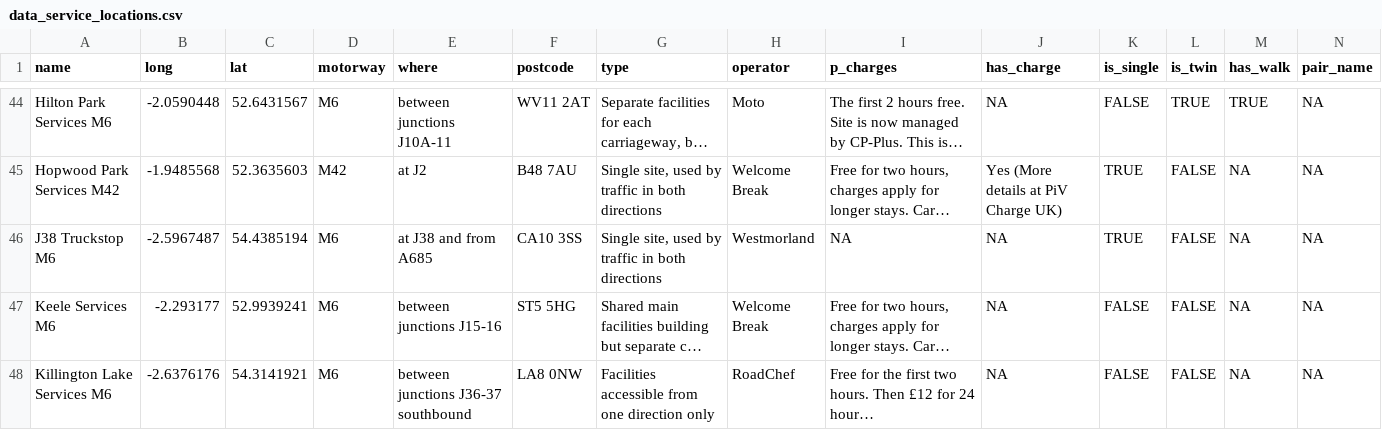
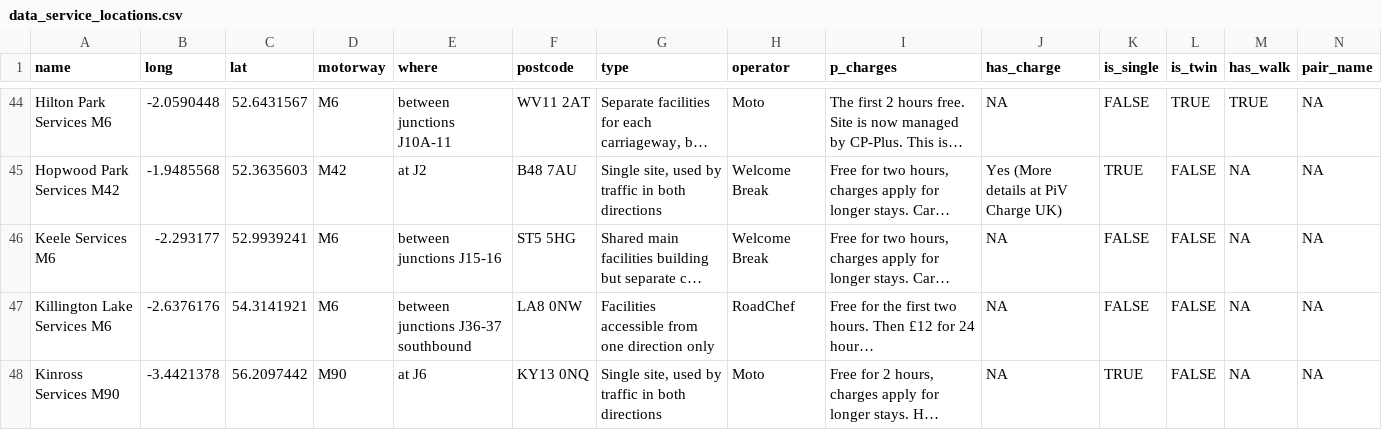
Before and after one commit to charliejhadley/tidytuesday, a CSV file: data/curated/motorway-services-uk/data_service_locations.csv, drawn as a sheet; only a part is shown, gaps mark what is left out; the shorter side is filled out with more unchanged rows; long unchanged cells end in …; rows hold the shown columns only; the diff names each change by its address in the sheet, - before the commit and + after, or states it on an @@ line.

```diff
--- a/data/curated/motorway-services-uk/data_service_locations.csv
+++ b/data/curated/motorway-services-uk/data_service_locations.csv
-row 46: J38 Truckstop M6 | -2.5967487 | 54.4385194 | M6 | at J38 and from A685 | CA10 3SS | Single site, used by traffic in both directions | Westmorland | NA | NA | TRUE | FALSE | NA | NA
```
Also changed, not shown: data/curated/motorway-services-uk/data_operators.csv, data/curated/motorway-services-uk/data_services_info.csv, 5 other files.
